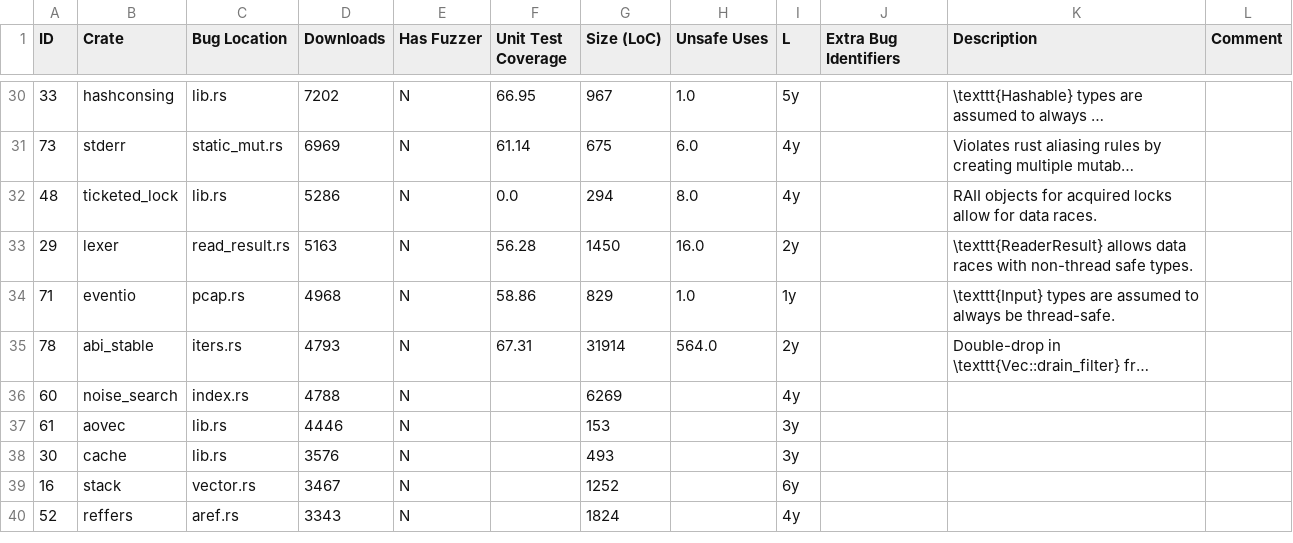
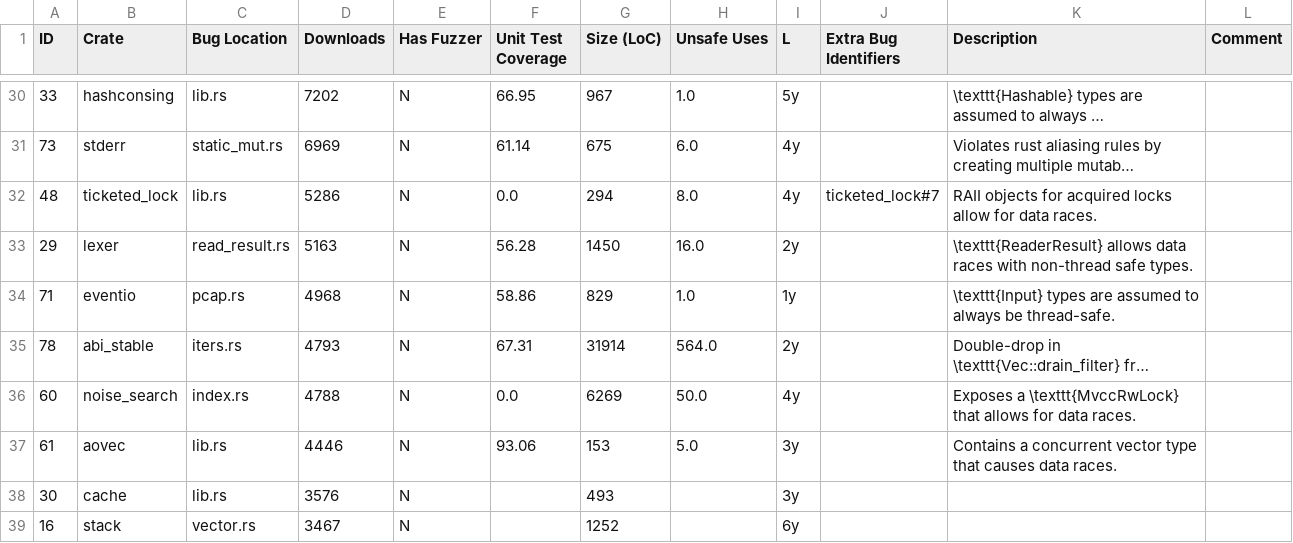
Before and after one commit to sslab-gatech/Rudra-PoC, a CSV file: paper/metadata.csv, drawn as a sheet; only a part is shown, gaps mark what is left out; the shorter side is filled out with more unchanged rows; long unchanged cells end in …; the diff names each change by its address in the sheet, - before the commit and + after, or states it on an @@ line.

Commit message:
Add metadata for noise_search and aovec

```diff
--- a/paper/metadata.csv
+++ b/paper/metadata.csv
-J32 (Extra Bug Identifiers): (empty)
+J32 (Extra Bug Identifiers): ticketed_lock#7
-F36 (Unit Test Coverage): (empty)
+F36 (Unit Test Coverage): 0.0
-H36 (Unsafe Uses): (empty)
+H36 (Unsafe Uses): 50.0
-K36 (Description): (empty)
+K36 (Description): Exposes a \texttt{MvccRwLock} that allows for data races.
-F37 (Unit Test Coverage): (empty)
+F37 (Unit Test Coverage): 93.06
-H37 (Unsafe Uses): (empty)
+H37 (Unsafe Uses): 5.0
-K37 (Description): (empty)
+K37 (Description): Contains a concurrent vector type that causes data races.
```
